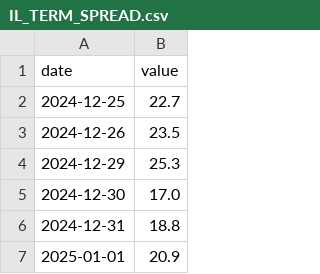
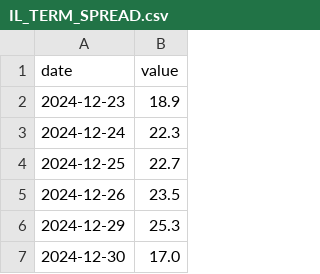
Before and after one commit to Aaron-Levitats/macro-desk-data, a CSV file: IL_TERM_SPREAD.csv, drawn as a sheet; only a part is shown; the shorter side is filled out with more unchanged rows.

```diff
--- a/IL_TERM_SPREAD.csv
+++ b/IL_TERM_SPREAD.csv
@@ -1,2 +1,4 @@
 date,value
+2024-12-23,18.9
+2024-12-24,22.3
 2024-12-25,22.7
```
Also changed, not shown: GLOBAL_AGG.csv, IL_TA125.csv, 12 other files.
